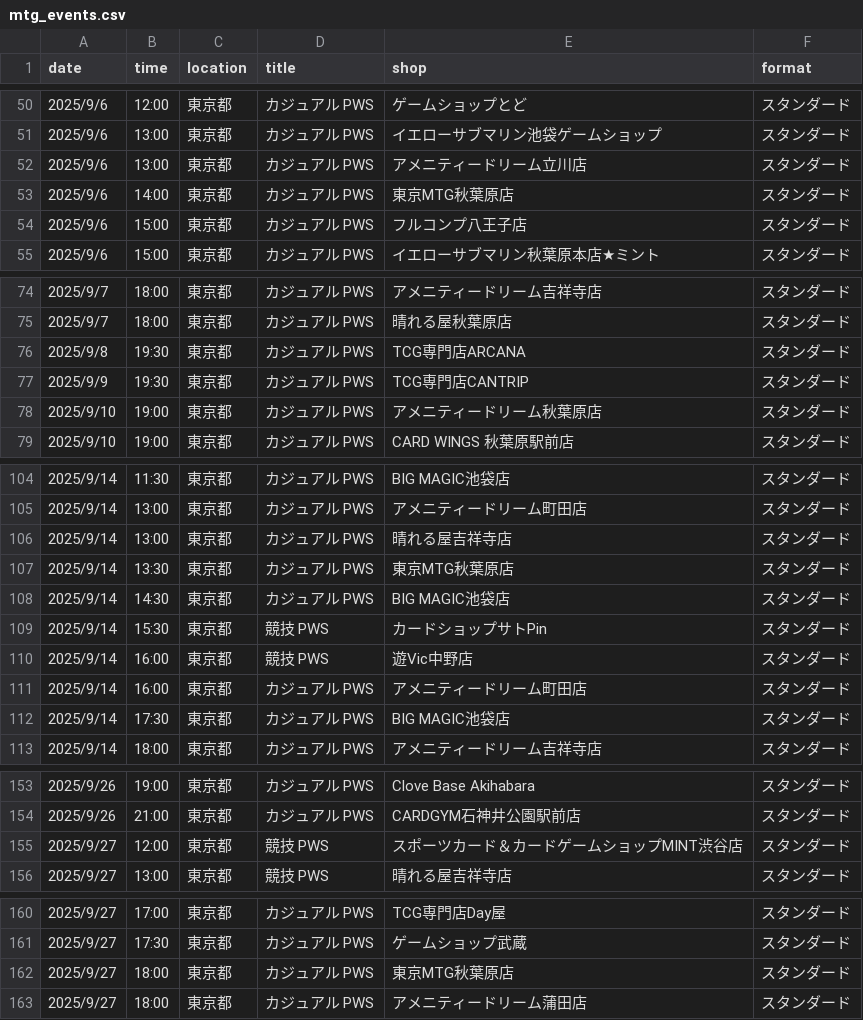
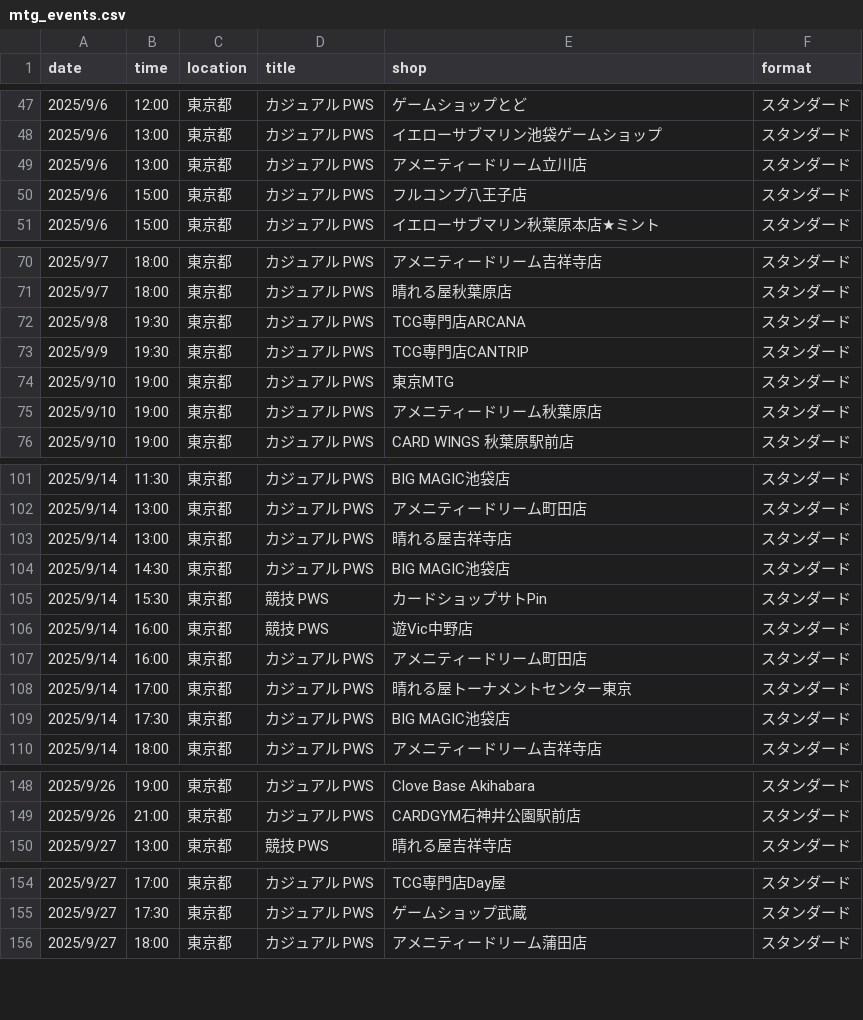
Before and after one commit to wakame1367/mtg_official_event_scraper, a CSV file: mtg_events.csv, drawn as a sheet; only a part is shown, gaps mark what is left out; removed rows and columns are numbered as before the commit, all else as after; the diff covers the shown part only; the diff names each change by its address in the sheet, - before the commit and + after, or states it on an @@ line.

```diff
--- a/mtg_events.csv
+++ b/mtg_events.csv
-row 53: 2025/9/6 | 14:00 | 東京都 | カジュアル PWS | 東京MTG秋葉原店 | スタンダード
+row 74: 2025/9/10 | 19:00 | 東京都 | カジュアル PWS | 東京MTG | スタンダード
-row 107: 2025/9/14 | 13:30 | 東京都 | カジュアル PWS | 東京MTG秋葉原店 | スタンダード
+row 108: 2025/9/14 | 17:00 | 東京都 | カジュアル PWS | 晴れる屋トーナメントセンター東京 | スタンダード
-row 155: 2025/9/27 | 12:00 | 東京都 | 競技 PWS | スポーツカード＆カードゲームショップMINT渋谷店 | スタンダード
-row 162: 2025/9/27 | 18:00 | 東京都 | カジュアル PWS | 東京MTG秋葉原店 | スタンダード
```
Also changed, not shown: 2 added rows, 8 removed rows and 9 edited cells elsewhere in this file, mtg_events_latest.csv, 2 other files.
